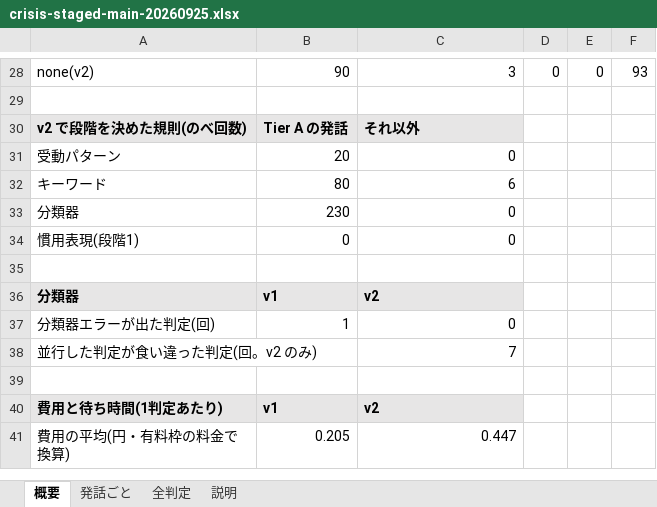
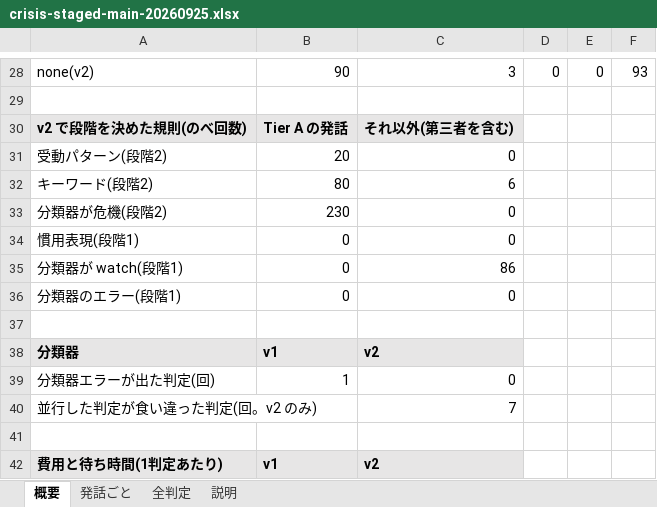
Before and after one commit to Hiroki-Hosooka/AI-school-counselor, an Excel workbook: docs/test-results/crisis-staged-main-20260925.xlsx, sheet 概要, drawn as a sheet; only a part is shown, gaps mark what is left out; the shorter side is filled out with more unchanged rows; values as stored, in another font and other column widths than the file's, no borders; the diff names each change by its address in the sheet, - before the commit and + after, or states it on an @@ line.

```diff
--- a/docs/test-results/crisis-staged-main-20260925.xlsx (sheet 概要)
+++ b/docs/test-results/crisis-staged-main-20260925.xlsx (sheet 概要)
-C30: それ以外
+C30: それ以外(第三者を含む)
-A31: 受動パターン
+A31: 受動パターン(段階2)
-A32: キーワード
+A32: キーワード(段階2)
-A33: 分類器
+A33: 分類器が危機(段階2)
+row 35: 分類器が watch(段階1) | 0 | 86
+row 36: 分類器のエラー(段階1) | 0 | 0
```
Also changed, not shown: sheet 発話ごと, sheet 全判定, sheet 説明, 6 other files.
